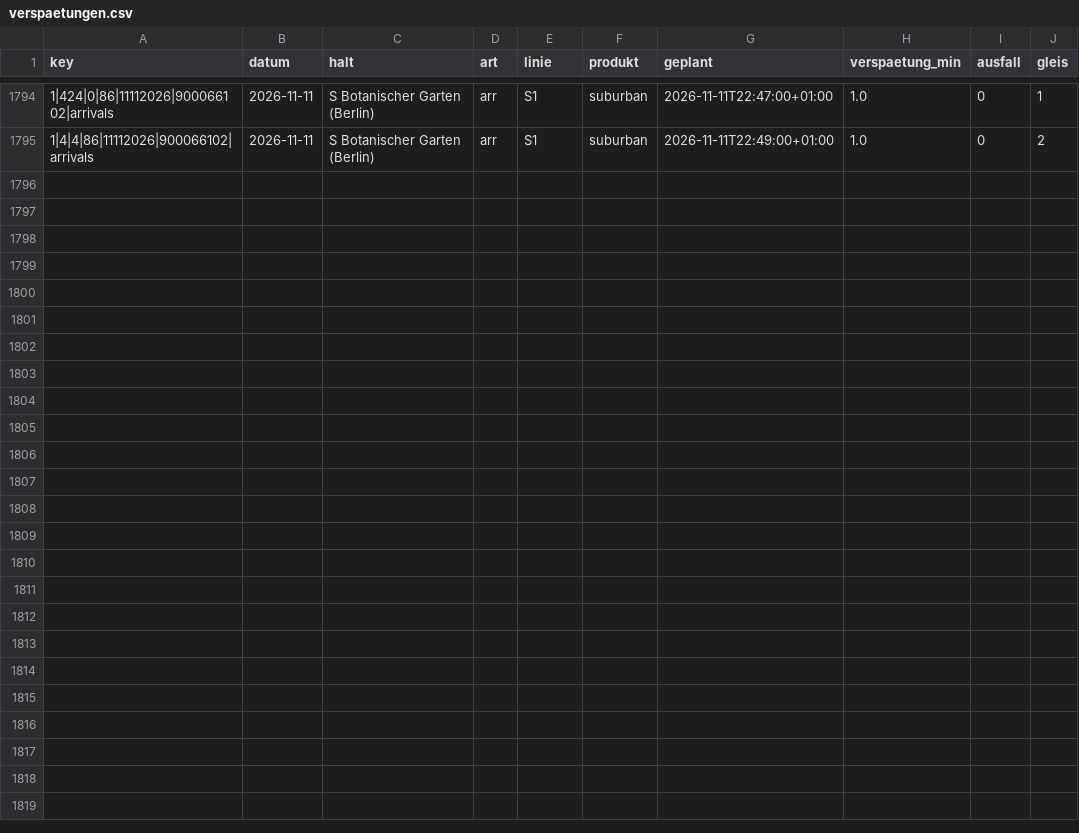
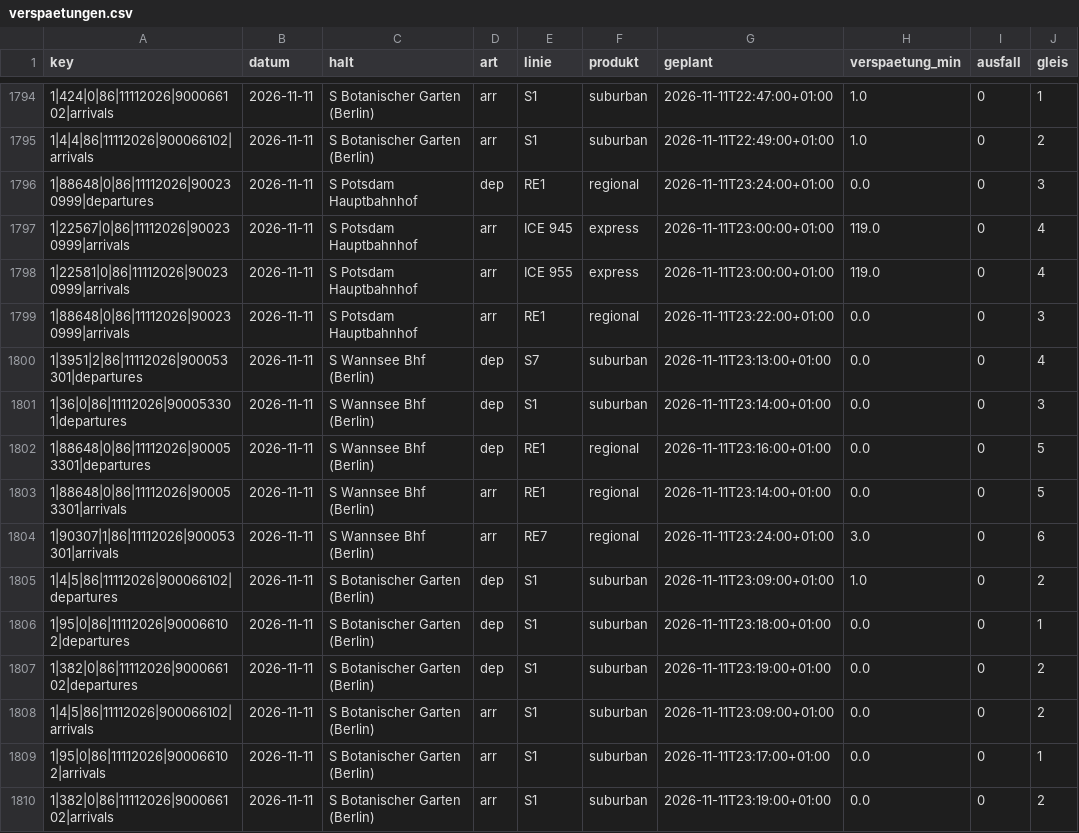
Before and after one commit to carlstadie/Pendelplan, a CSV file: data/verspaetungen.csv, drawn as a sheet; only a part is shown, gaps mark what is left out; the diff names each change by its address in the sheet, - before the commit and + after, or states it on an @@ line.

```diff
--- a/data/verspaetungen.csv
+++ b/data/verspaetungen.csv
+row 1796: 1|88648|0|86|11112026|900230999|departures | 2026-11-11 | S Potsdam Hauptbahnhof | dep | RE1 | regional | 2026-11-11T23:24:00+01:00 | 0.0 | 0 | 3
+row 1797: 1|22567|0|86|11112026|900230999|arrivals | 2026-11-11 | S Potsdam Hauptbahnhof | arr | ICE 945 | express | 2026-11-11T23:00:00+01:00 | 119.0 | 0 | 4
+row 1798: 1|22581|0|86|11112026|900230999|arrivals | 2026-11-11 | S Potsdam Hauptbahnhof | arr | ICE 955 | express | 2026-11-11T23:00:00+01:00 | 119.0 | 0 | 4
+row 1799: 1|88648|0|86|11112026|900230999|arrivals | 2026-11-11 | S Potsdam Hauptbahnhof | arr | RE1 | regional | 2026-11-11T23:22:00+01:00 | 0.0 | 0 | 3
+row 1800: 1|3951|2|86|11112026|900053301|departures | 2026-11-11 | S Wannsee Bhf (Berlin) | dep | S7 | suburban | 2026-11-11T23:13:00+01:00 | 0.0 | 0 | 4
+row 1801: 1|36|0|86|11112026|900053301|departures | 2026-11-11 | S Wannsee Bhf (Berlin) | dep | S1 | suburban | 2026-11-11T23:14:00+01:00 | 0.0 | 0 | 3
+row 1802: 1|88648|0|86|11112026|900053301|departures | 2026-11-11 | S Wannsee Bhf (Berlin) | dep | RE1 | regional | 2026-11-11T23:16:00+01:00 | 0.0 | 0 | 5
+row 1803: 1|88648|0|86|11112026|900053301|arrivals | 2026-11-11 | S Wannsee Bhf (Berlin) | arr | RE1 | regional | 2026-11-11T23:14:00+01:00 | 0.0 | 0 | 5
+row 1804: 1|90307|1|86|11112026|900053301|arrivals | 2026-11-11 | S Wannsee Bhf (Berlin) | arr | RE7 | regional | 2026-11-11T23:24:00+01:00 | 3.0 | 0 | 6
+row 1805: 1|4|5|86|11112026|900066102|departures | 2026-11-11 | S Botanischer Garten (Berlin) | dep | S1 | suburban | 2026-11-11T23:09:00+01:00 | 1.0 | 0 | 2
+row 1806: 1|95|0|86|11112026|900066102|departures | 2026-11-11 | S Botanischer Garten (Berlin) | dep | S1 | suburban | 2026-11-11T23:18:00+01:00 | 0.0 | 0 | 1
+row 1807: 1|382|0|86|11112026|900066102|departures | 2026-11-11 | S Botanischer Garten (Berlin) | dep | S1 | suburban | 2026-11-11T23:19:00+01:00 | 0.0 | 0 | 2
+row 1808: 1|4|5|86|11112026|900066102|arrivals | 2026-11-11 | S Botanischer Garten (Berlin) | arr | S1 | suburban | 2026-11-11T23:09:00+01:00 | 0.0 | 0 | 2
+row 1809: 1|95|0|86|11112026|900066102|arrivals | 2026-11-11 | S Botanischer Garten (Berlin) | arr | S1 | suburban | 2026-11-11T23:17:00+01:00 | 0.0 | 0 | 1
+row 1810: 1|382|0|86|11112026|900066102|arrivals | 2026-11-11 | S Botanischer Garten (Berlin) | arr | S1 | suburban | 2026-11-11T23:19:00+01:00 | 0.0 | 0 | 2
```
Also changed, not shown: 1 other file.
